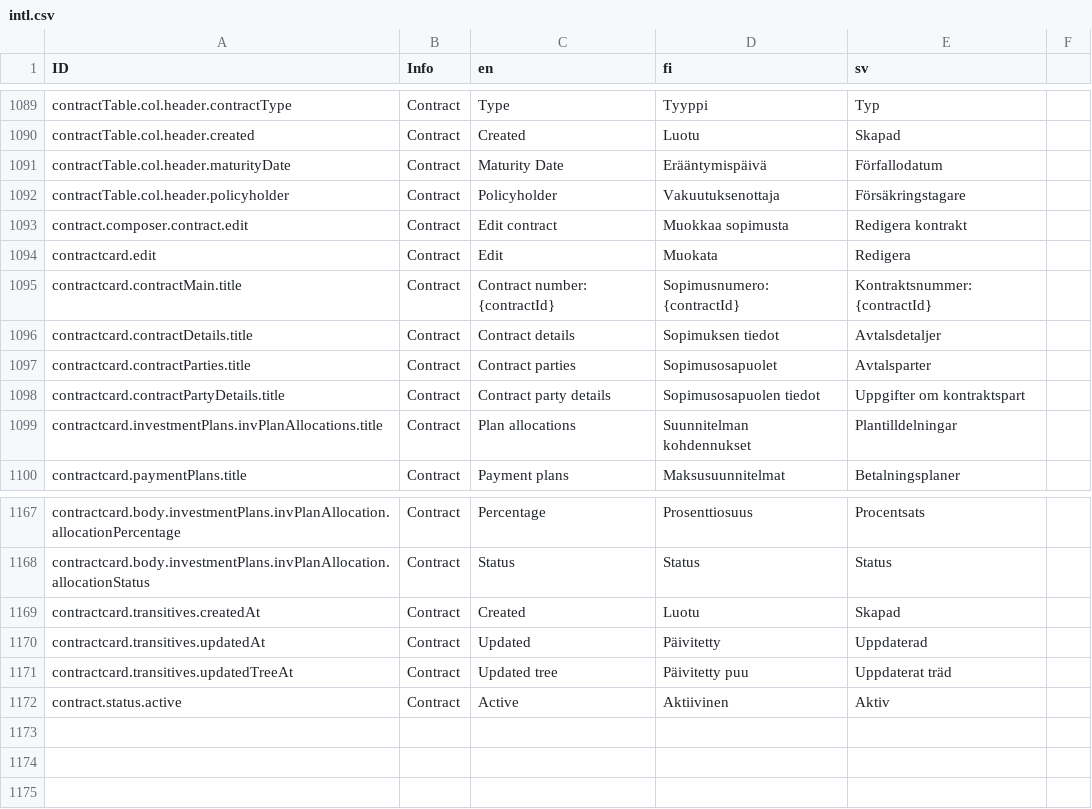
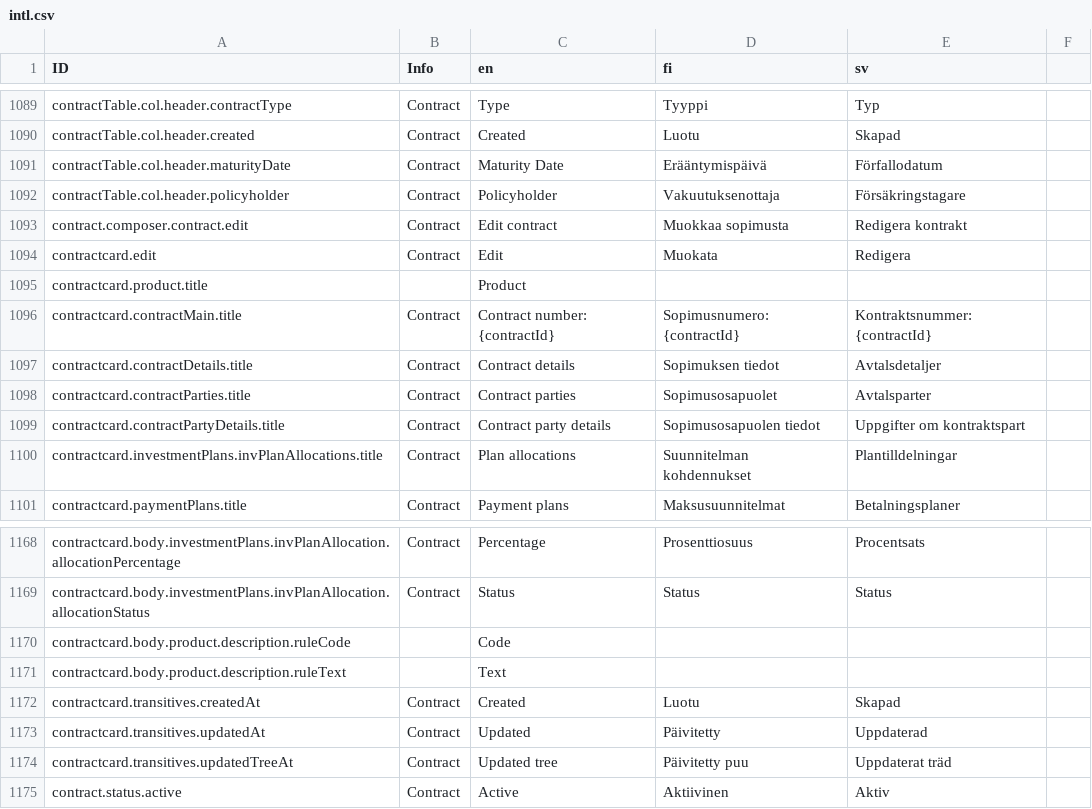
Before and after one commit to digiexpress-io/digiexpress-parent, a CSV file: ts_setup/eveli-ide/intl.csv, drawn as a sheet; only a part is shown, gaps mark what is left out; the diff names each change by its address in the sheet, - before the commit and + after, or states it on an @@ line.

Commit message:
#618 product description list

```diff
--- a/ts_setup/eveli-ide/intl.csv
+++ b/ts_setup/eveli-ide/intl.csv
+row 1095: contractcard.product.title |  | Product
+row 1170: contractcard.body.product.description.ruleCode |  | Code
+row 1171: contractcard.body.product.description.ruleText |  | Text
```
Also changed, not shown: 2 other files.
